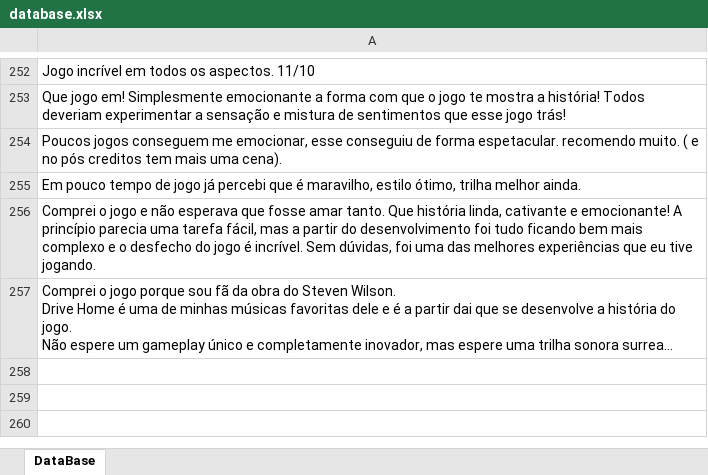
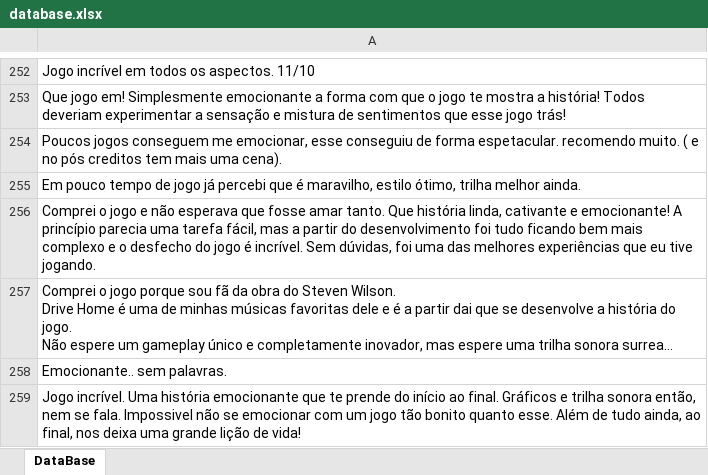
Before and after one commit to syannekaroline/Scraping_reviews_steam, an Excel workbook: database.xlsx, sheet DataBase, drawn as a sheet; only a part is shown, gaps mark what is left out; long unchanged cells end in …; values as stored, in another font and other column widths than the file's, no borders; the diff covers the shown part only; the diff names each change by its address in the sheet, - before the commit and + after, or states it on an @@ line.

```diff
--- a/database.xlsx (sheet DataBase)
+++ b/database.xlsx (sheet DataBase)
+row 258: Emocionante.. sem palavras.
+row 259: Jogo incrível. Uma história emocionante que te prende do início ao final. Gráficos e trilha sonora então, nem se fala. Impossivel não se emocionar com um jogo tão bonito quanto esse. Além de tudo ainda, ao final, nos deixa uma grande lição de vida!
```
Also changed, not shown: 2 added rows, 1 edited cell and cell formats elsewhere in this sheet, 3 other files.
